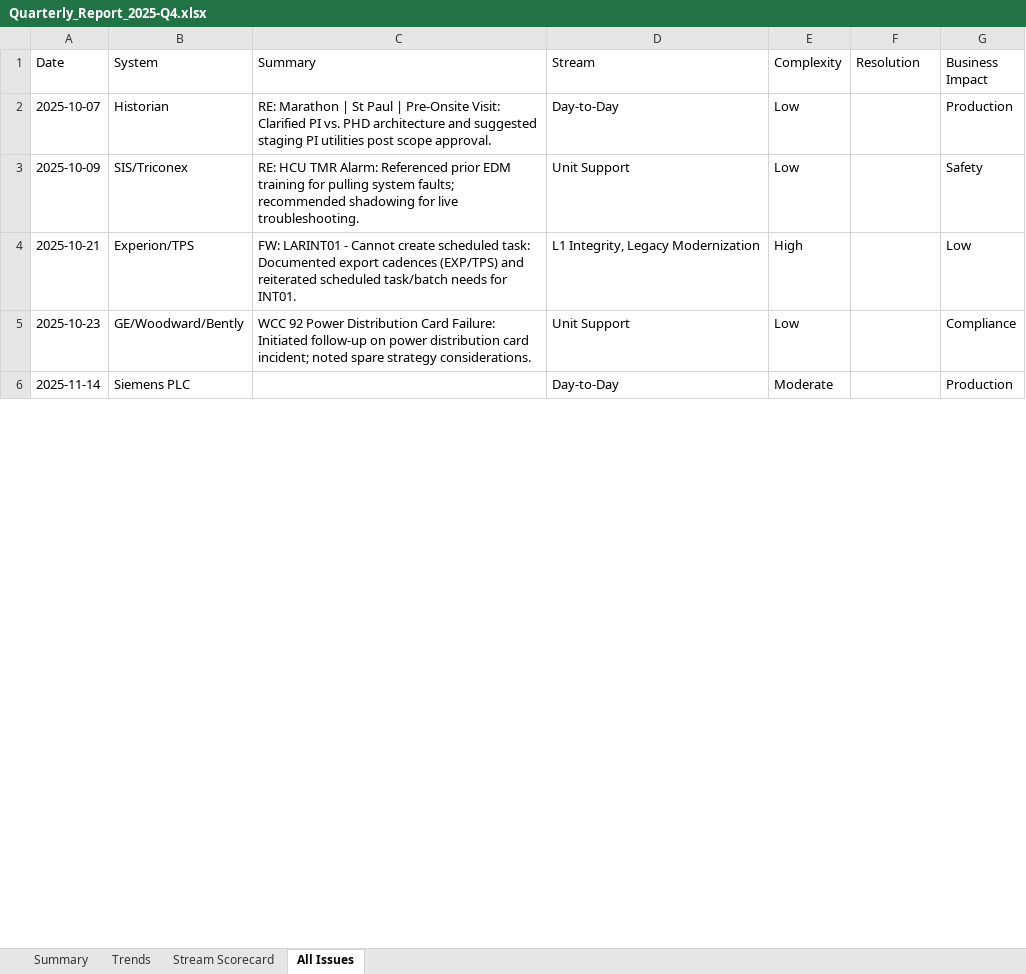
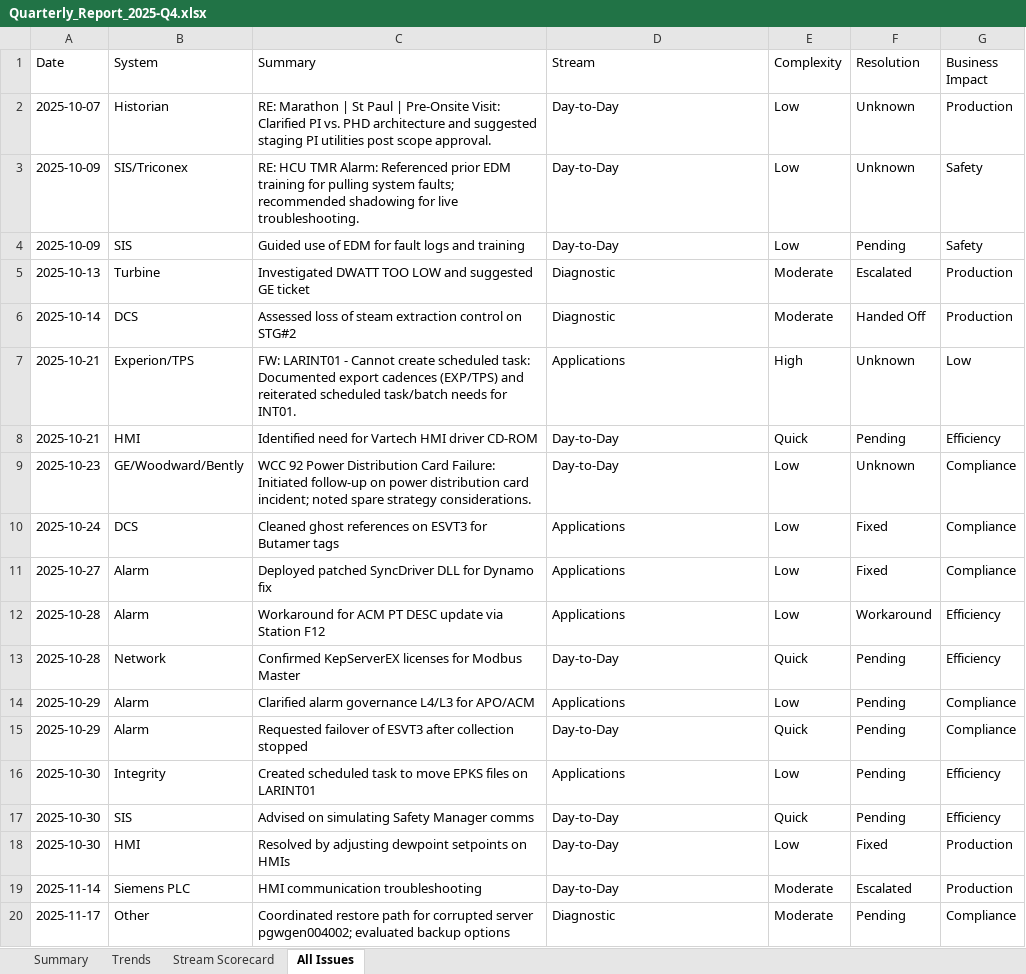
Before and after one commit to dumplingstrader/workspace-config, an Excel workbook: PC_Value_Tracker/output/quarterly/Quarterly_Report_2025-Q4.xlsx, sheet All Issues, drawn as a sheet; only a part is shown; values as stored, in another font and other column widths than the file's, no borders; addresses are those after the commit; the diff covers the shown part only; the diff names each change by its address in the sheet, - before the commit and + after, or states it on an @@ line.

```diff
--- a/PC_Value_Tracker/output/quarterly/Quarterly_Report_2025-Q4.xlsx (sheet All Issues)
+++ b/PC_Value_Tracker/output/quarterly/Quarterly_Report_2025-Q4.xlsx (sheet All Issues)
-F2:F3 (Resolution): (empty)
+F2:F3 (Resolution): Unknown
-D3 (Stream): Unit Support
+D3 (Stream): Day-to-Day
+row 4: 2025-10-09 | SIS | Guided use of EDM for fault logs and training | Day-to-Day | Low | Pending | Safety
+row 5: 2025-10-13 | Turbine | Investigated DWATT TOO LOW and suggested GE ticket | Diagnostic | Moderate | Escalated | Production
+row 6: 2025-10-14 | DCS | Assessed loss of steam extraction control on STG#2 | Diagnostic | Moderate | Handed Off | Production
-D7 (Stream): L1 Integrity, Legacy Modernization
+D7 (Stream): Applications
-F7 (Resolution): (empty)
+F7 (Resolution): Unknown
+row 8: 2025-10-21 | HMI | Identified need for Vartech HMI driver CD-ROM | Day-to-Day | Quick | Pending | Efficiency
-D9 (Stream): Unit Support
+D9 (Stream): Day-to-Day
-F9 (Resolution): (empty)
+F9 (Resolution): Unknown
+row 10: 2025-10-24 | DCS | Cleaned ghost references on ESVT3 for Butamer tags | Applications | Low | Fixed | Compliance
+row 11: 2025-10-27 | Alarm | Deployed patched SyncDriver DLL for Dynamo fix | Applications | Low | Fixed | Compliance
+row 12: 2025-10-28 | Alarm | Workaround for ACM PT DESC update via Station F12 | Applications | Low | Workaround | Efficiency
+row 13: 2025-10-28 | Network | Confirmed KepServerEX licenses for Modbus Master | Day-to-Day | Quick | Pending | Efficiency
+row 14: 2025-10-29 | Alarm | Clarified alarm governance L4/L3 for APO/ACM | Applications | Low | Pending | Compliance
+row 15: 2025-10-29 | Alarm | Requested failover of ESVT3 after collection stopped | Day-to-Day | Quick | Pending | Compliance
+row 16: 2025-10-30 | Integrity | Created scheduled task to move EPKS files on LARINT01 | Applications | Low | Pending | Efficiency
+row 17: 2025-10-30 | SIS | Advised on simulating Safety Manager comms | Day-to-Day | Quick | Pending | Efficiency
+row 18: 2025-10-30 | HMI | Resolved by adjusting dewpoint setpoints on HMIs | Day-to-Day | Low | Fixed | Production
-C19 (Summary): (empty)
+C19 (Summary): HMI communication troubleshooting
-F19 (Resolution): (empty)
+F19 (Resolution): Escalated
+row 20: 2025-11-17 | Other | Coordinated restore path for corrupted server pgwgen004002; evaluated backup options | Diagnostic | Moderate | Pending | Compliance
```
Also changed, not shown: 17 added rows and 33 edited cells elsewhere in this sheet, sheet Stream Scorecard, sheet Summary, sheet Trends, formulas that keep their value, PC_Value_Tracker/output/monthly/Monthly_Report_2025-12.xlsx, 27 other files.
